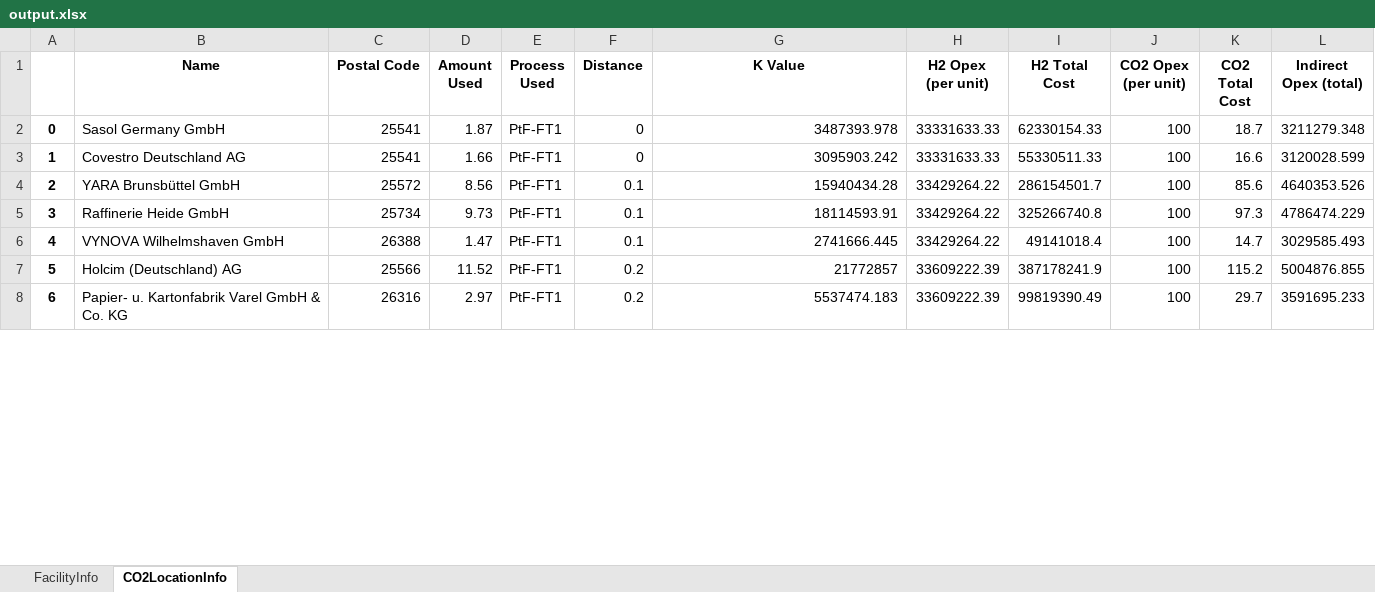
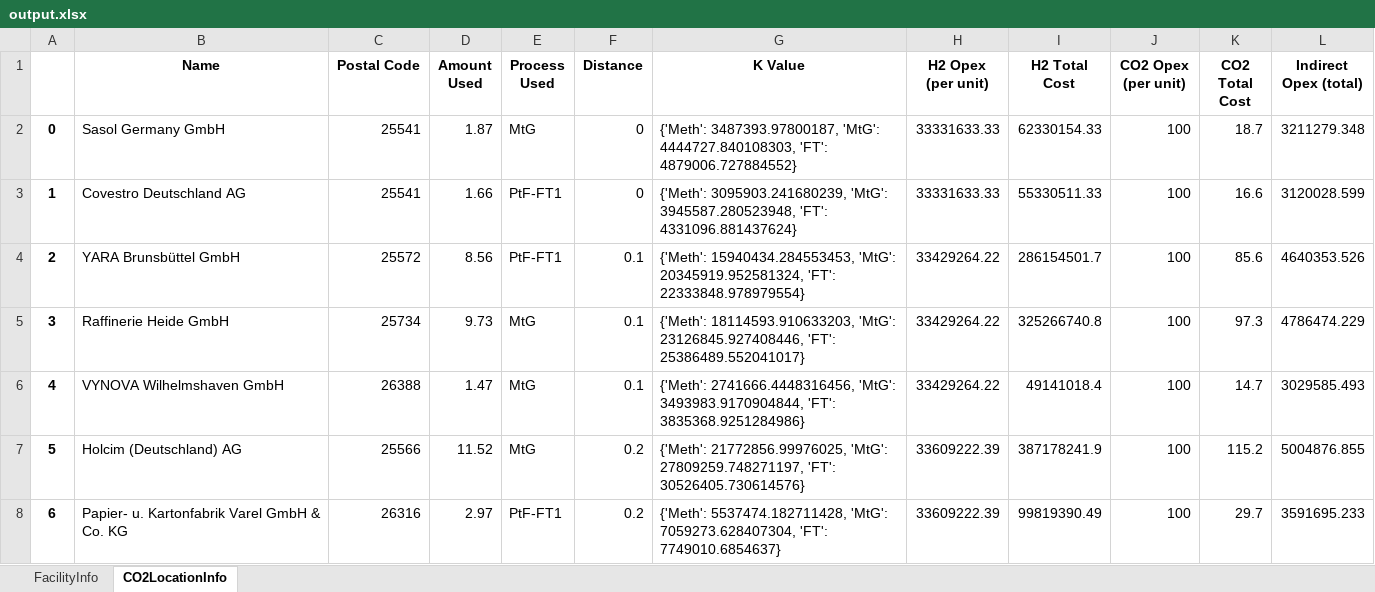
Before and after one commit to jtrobinson57/fscmodel-single-step, an Excel workbook: output.xlsx, sheet CO2LocationInfo, drawn as a sheet; only a part is shown; values as stored, in another font and other column widths than the file's, no borders; the diff covers the shown part only; the diff names each change by its address in the sheet, - before the commit and + after, or states it on an @@ line.

Commit message:
Implemented changing capex/K costs by process. Complete. Deleted old way,

```diff
--- a/output.xlsx (sheet CO2LocationInfo)
+++ b/output.xlsx (sheet CO2LocationInfo)
-E2 (Process Used): PtF-FT1
+E2 (Process Used): MtG
-G2 (K Value): 3487393.978
+G2 (K Value): {'Meth': 3487393.97800187, 'MtG': 4444727.840108303, 'FT': 4879006.727884552}
-G3 (K Value): 3095903.242
+G3 (K Value): {'Meth': 3095903.241680239, 'MtG': 3945587.280523948, 'FT': 4331096.881437624}
-G4 (K Value): 15940434.28
+G4 (K Value): {'Meth': 15940434.284553453, 'MtG': 20345919.952581324, 'FT': 22333848.978979554}
-E5:E7 (Process Used): PtF-FT1
+E5:E7 (Process Used): MtG
-G5 (K Value): 18114593.91
+G5 (K Value): {'Meth': 18114593.910633203, 'MtG': 23126845.927408446, 'FT': 25386489.552041017}
-G6 (K Value): 2741666.445
+G6 (K Value): {'Meth': 2741666.4448316456, 'MtG': 3493983.9170904844, 'FT': 3835368.9251284986}
-G7 (K Value): 21772857
+G7 (K Value): {'Meth': 21772856.99976025, 'MtG': 27809259.748271197, 'FT': 30526405.730614576}
-G8 (K Value): 5537474.183
+G8 (K Value): {'Meth': 5537474.182711428, 'MtG': 7059273.628407304, 'FT': 7749010.6854637}
```
Also changed, not shown: 5 added rows, 2 removed rows, 70 edited cells and row numbers in column A elsewhere in this sheet, sheet FacilityInfo, 1 other file.
